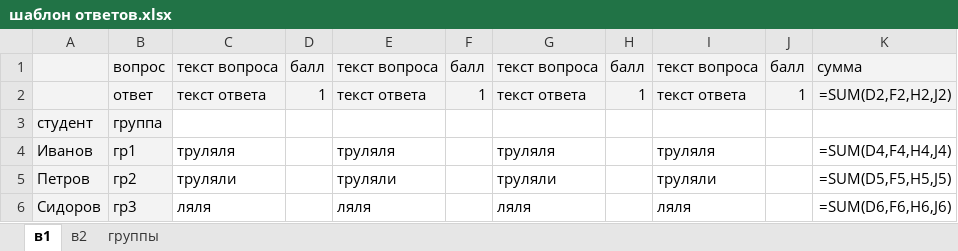
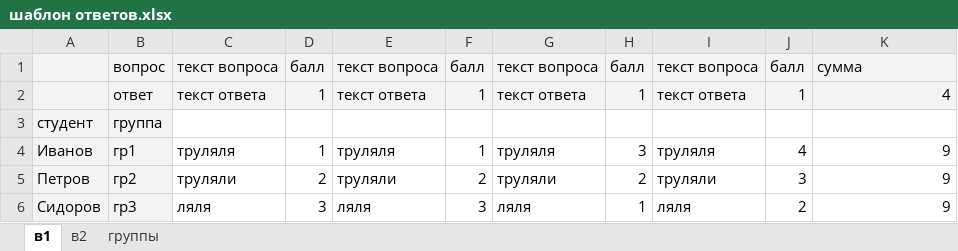
Before and after one commit to Steellrabbit/flying_bot, an Excel workbook: assets/шаблон ответов.xlsx, sheet в1, drawn as a sheet; values as stored, in another font and other column widths than the file's, no borders; formulas without a stored value are shown as written; the diff names each change by its address in the sheet, - before the commit and + after, or states it on an @@ line.

```diff
--- a/assets/шаблон ответов.xlsx (sheet в1)
+++ b/assets/шаблон ответов.xlsx (sheet в1)
-K2: =SUM(D2,F2,H2,J2)
+K2: 4
-D4: (empty)
+D4: 1
-F4: (empty)
+F4: 1
-H4: (empty)
+H4: 3
-J4: (empty)
+J4: 4
-K4: =SUM(D4,F4,H4,J4)
+K4: 9
-D5: (empty)
+D5: 2
-F5: (empty)
+F5: 2
-H5: (empty)
+H5: 2
-J5: (empty)
+J5: 3
-K5: =SUM(D5,F5,H5,J5)
+K5: 9
-D6: (empty)
+D6: 3
-F6: (empty)
+F6: 3
-H6: (empty)
+H6: 1
-J6: (empty)
+J6: 2
-K6: =SUM(D6,F6,H6,J6)
+K6: 9
```
Also changed, not shown: sheet в2, 2 other files.
